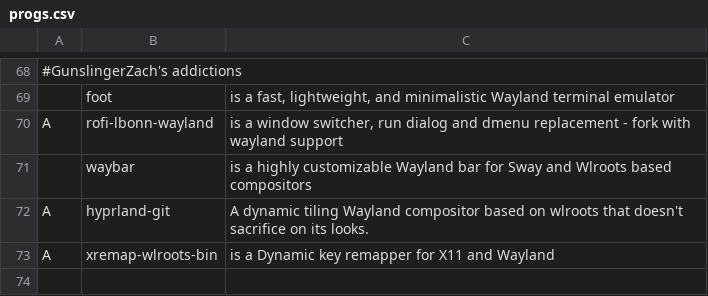
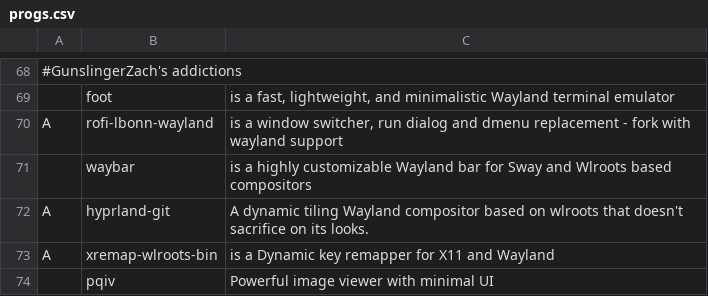
Before and after one commit to GunslingerZach/dotfiles, a CSV file: progs.csv, drawn as a sheet; only a part is shown, gaps mark what is left out; the diff names each change by its address in the sheet, - before the commit and + after, or states it on an @@ line.

Commit message:
nuked nsxiv for pqiv

```diff
--- a/progs.csv
+++ b/progs.csv
+row 74:  | pqiv | Powerful image viewer with minimal UI
```
Also changed, not shown: 5 other files.
